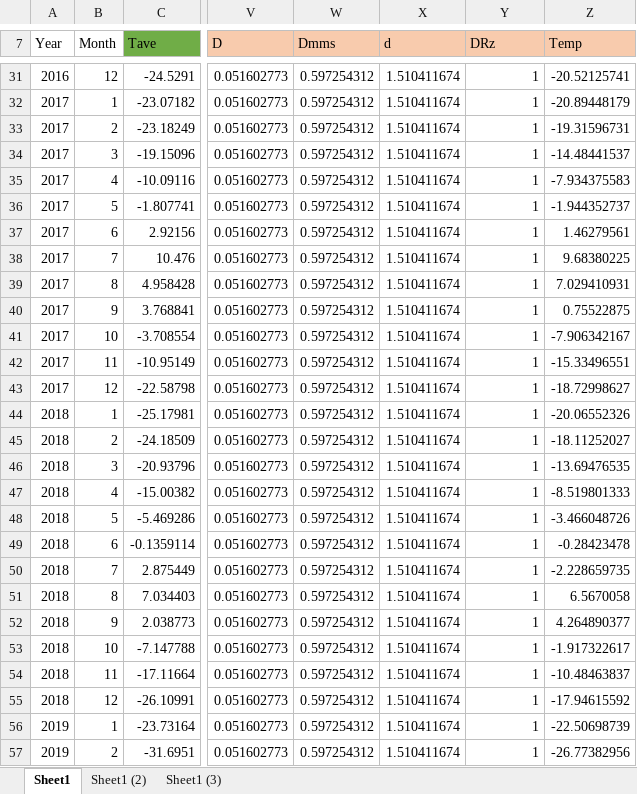
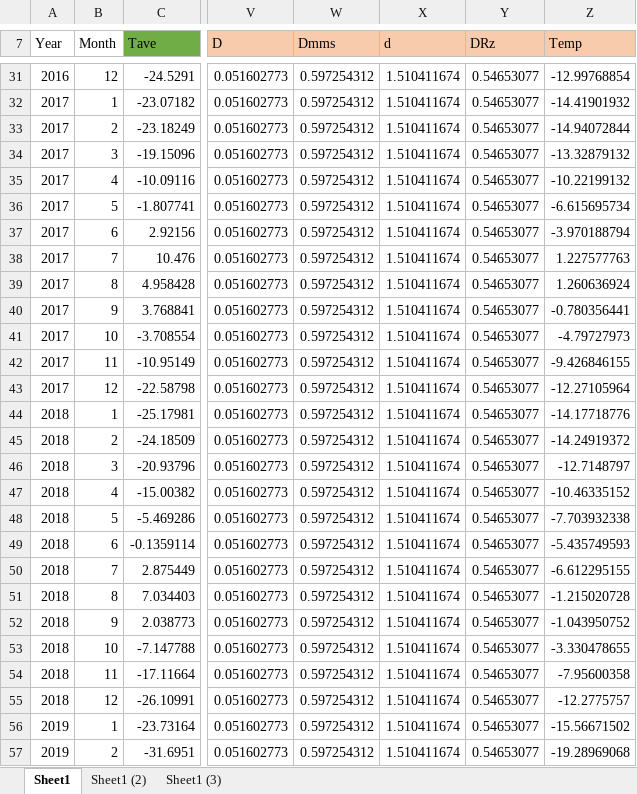
Before and after one commit to LANDIS-II-Foundation/Extension-PnET-Succession, an Excel workbook: deploy/docs/Soil_temp_calculations.xlsx, sheet Sheet1, drawn as a sheet; only a part is shown, gaps mark what is left out; values as stored, in another font and other column widths than the file's, no borders; charts and pictures not drawn; the diff covers the shown part only; the diff names each change by its address in the sheet, - before the commit and + after, or states it on an @@ line.

```diff
--- a/deploy/docs/Soil_temp_calculations.xlsx (sheet Sheet1)
+++ b/deploy/docs/Soil_temp_calculations.xlsx (sheet Sheet1)
-Y31:Y57 (DRz): 1
+Y31:Y57 (DRz): 0.54653077
-Z31 (Temp): -20.52125741
+Z31 (Temp): -12.99768854
-Z32 (Temp): -20.89448179
+Z32 (Temp): -14.41901932
-Z33 (Temp): -19.31596731
+Z33 (Temp): -14.94072844
-Z34 (Temp): -14.48441537
+Z34 (Temp): -13.32879132
-Z35 (Temp): -7.934375583
+Z35 (Temp): -10.22199132
-Z36 (Temp): -1.944352737
+Z36 (Temp): -6.615695734
-Z37 (Temp): 1.46279561
+Z37 (Temp): -3.970188794
-Z38 (Temp): 9.68380225
+Z38 (Temp): 1.227577763
-Z39 (Temp): 7.029410931
+Z39 (Temp): 1.260636924
-Z40 (Temp): 0.75522875
+Z40 (Temp): -0.780356441
-Z41 (Temp): -7.906342167
+Z41 (Temp): -4.79727973
-Z42 (Temp): -15.33496551
+Z42 (Temp): -9.426846155
-Z43 (Temp): -18.72998627
+Z43 (Temp): -12.27105964
-Z44 (Temp): -20.06552326
+Z44 (Temp): -14.17718776
-Z45 (Temp): -18.11252027
+Z45 (Temp): -14.24919372
-Z46 (Temp): -13.69476535
+Z46 (Temp): -12.7148797
-Z47 (Temp): -8.519801333
+Z47 (Temp): -10.46335152
-Z48 (Temp): -3.466048726
+Z48 (Temp): -7.703932338
-Z49 (Temp): -0.28423478
+Z49 (Temp): -5.435749593
-Z50 (Temp): -2.228659735
+Z50 (Temp): -6.612295155
-Z51 (Temp): 6.5670058
+Z51 (Temp): -1.215020728
-Z52 (Temp): 4.264890377
+Z52 (Temp): -1.043950752
-Z53 (Temp): -1.917322617
+Z53 (Temp): -3.330478655
-Z54 (Temp): -10.48463837
+Z54 (Temp): -7.95600358
-Z55 (Temp): -17.94615592
+Z55 (Temp): -12.2775757
-Z56 (Temp): -22.50698739
+Z56 (Temp): -15.56671502
-Z57 (Temp): -26.77382956
+Z57 (Temp): -19.28969068
```
Also changed, not shown: 93 edited cells elsewhere in this sheet, charts or pictures, 8 other files.
